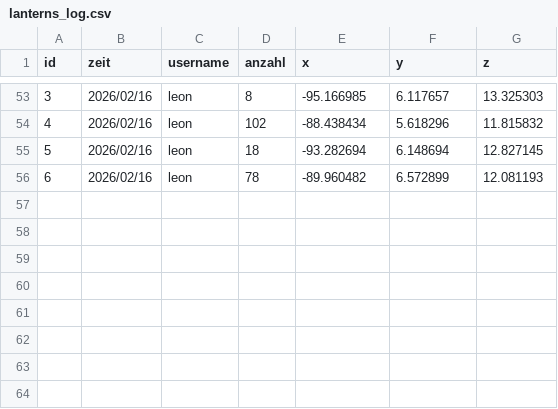
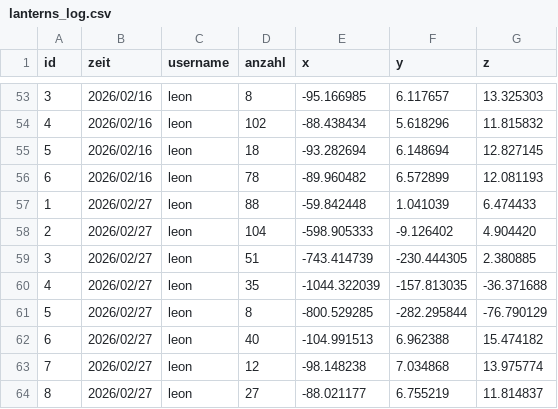
Before and after one commit to lkitzbichler/Autonomous-Systems-Sub-Terrain-Challenge-GR04, a CSV file: ros2_ws/lanterns_log.csv, drawn as a sheet; only a part is shown, gaps mark what is left out.

```diff
--- a/ros2_ws/lanterns_log.csv
+++ b/ros2_ws/lanterns_log.csv
@@ -56 +56,9 @@ id,zeit,username,anzahl,x,y,z
 6,2026/02/16,leon,78,-89.960482,6.572899,12.081193
+1,2026/02/27,leon,88,-59.842448,1.041039,6.474433
+2,2026/02/27,leon,104,-598.905333,-9.126402,4.904420
+3,2026/02/27,leon,51,-743.414739,-230.444305,2.380885
+4,2026/02/27,leon,35,-1044.322039,-157.813035,-36.371688
+5,2026/02/27,leon,8,-800.529285,-282.295844,-76.790129
+6,2026/02/27,leon,40,-104.991513,6.962388,15.474182
+7,2026/02/27,leon,12,-98.148238,7.034868,13.975774
+8,2026/02/27,leon,27,-88.021177,6.755219,11.814837
```
Also changed, not shown: 8 other files.
